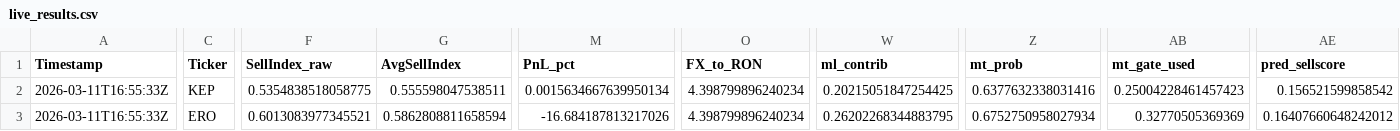
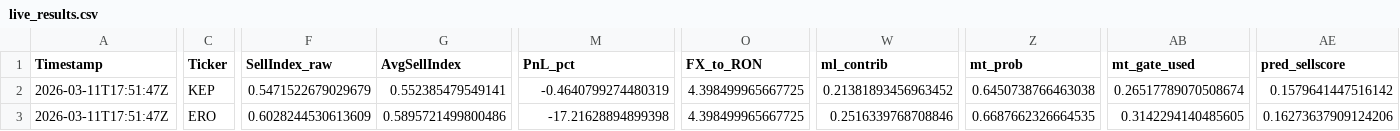
Before and after one commit to andrei1234D/GPT5_SELL, a CSV file: bot/live_results.csv, drawn as a sheet; only a part is shown, gaps mark what is left out; the diff covers the shown part only; the diff names each change by its address in the sheet, - before the commit and + after, or states it on an @@ line.

```diff
--- a/bot/live_results.csv
+++ b/bot/live_results.csv
-A2:A3 (Timestamp): 2026-03-11T16:55:33Z
+A2:A3 (Timestamp): 2026-03-11T17:51:47Z
-F2 (SellIndex_raw): 0.5354838518058775
+F2 (SellIndex_raw): 0.5471522679029679
-G2 (AvgSellIndex): 0.555598047538511
+G2 (AvgSellIndex): 0.552385479549141
-M2 (PnL_pct): 0.0015634667639950134
+M2 (PnL_pct): -0.4640799274480319
-O2:O3 (FX_to_RON): 4.398799896240234
+O2:O3 (FX_to_RON): 4.398499965667725
-W2 (ml_contrib): 0.20215051847254425
+W2 (ml_contrib): 0.21381893456963452
-Z2 (mt_prob): 0.6377632338031416
+Z2 (mt_prob): 0.6450738766463038
-AB2 (mt_gate_used): 0.25004228461457423
+AB2 (mt_gate_used): 0.26517789070508674
-AE2 (pred_sellscore): 0.156521599858542
+AE2 (pred_sellscore): 0.1579641447516142
-F3 (SellIndex_raw): 0.6013083977345521
+F3 (SellIndex_raw): 0.6028244530613609
-G3 (AvgSellIndex): 0.5862808811658594
+G3 (AvgSellIndex): 0.5895721499800486
-M3 (PnL_pct): -16.684187813217026
+M3 (PnL_pct): -17.21628894899398
-W3 (ml_contrib): 0.26202268344883795
+W3 (ml_contrib): 0.2516339768708846
-Z3 (mt_prob): 0.6752750958027934
+Z3 (mt_prob): 0.6687662326664535
-AB3 (mt_gate_used): 0.32770505369369
+AB3 (mt_gate_used): 0.3142294140485605
-AE3 (pred_sellscore): 0.16407660648242012
+AE3 (pred_sellscore): 0.16273637909124206
```
Also changed, not shown: 141 edited cells elsewhere in this file, bot/LLM_data/input_llm/llm_input_latest.csv, bot/LLM_data/input_llm/llm_predictions.csv, 1 other file.
